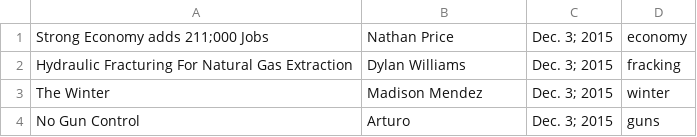
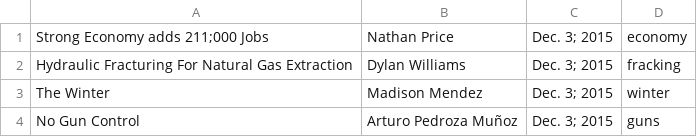
Before and after one commit to yashplorer/fh-flounder, a CSV file: us/info.csv, drawn as a sheet.

Commit message:
Completes Arturo's name

```diff
--- a/us/info.csv
+++ b/us/info.csv
@@ -3,2 +3,2 @@ Hydraulic Fracturing For Natural Gas Extraction, Dylan Williams, Dec. 3; 2015, f
 The Winter, Madison Mendez, Dec. 3; 2015, winter
-No Gun Control, Arturo, Dec. 3; 2015, guns
+No Gun Control, Arturo Pedroza Muñoz, Dec. 3; 2015, guns
```
Also changed, not shown: 1 other file.
